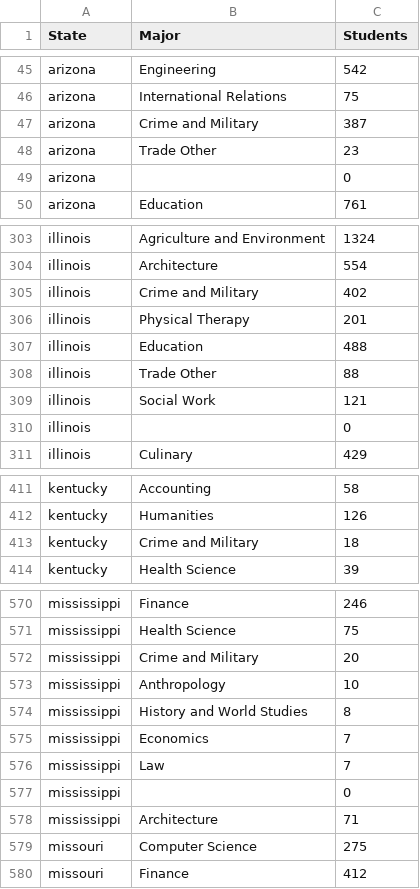
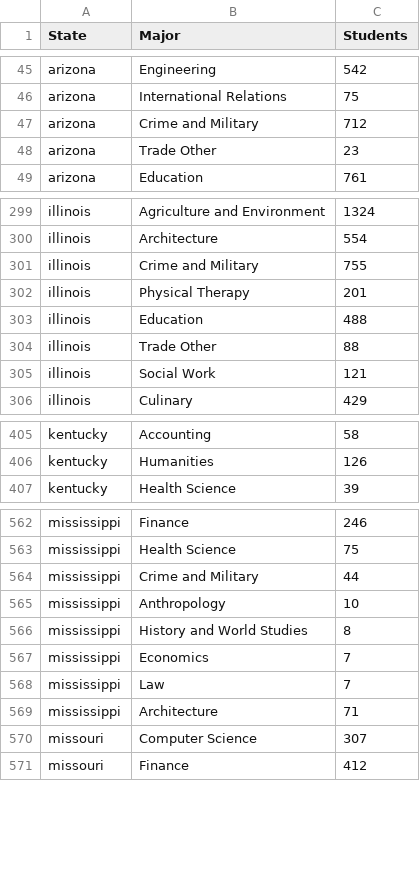
Before and after one commit to olincollege/niche-major-finder, a CSV file: web_scraping/cleaned_data/broader_major_summed_data.csv, drawn as a sheet; only a part is shown, gaps mark what is left out; the diff covers the shown part only.

```diff
--- a/web_scraping/cleaned_data/broader_major_summed_data.csv
+++ b/web_scraping/cleaned_data/broader_major_summed_data.csv
@@ -46,5 +46,4 @@ arizona,Engineering,542
 arizona,International Relations,75
-arizona,Crime and Military,387
+arizona,Crime and Military,712
 arizona,Trade Other,23
-arizona,,0
 arizona,Education,761
@@ -304,3 +300,3 @@ illinois,Agriculture and Environment,1324
 illinois,Architecture,554
-illinois,Crime and Military,402
+illinois,Crime and Military,755
 illinois,Physical Therapy,201
@@ -309,3 +305,2 @@ illinois,Trade Other,88
 illinois,Social Work,121
-illinois,,0
 illinois,Culinary,429
@@ -412,3 +406,2 @@ kentucky,Accounting,58
 kentucky,Humanities,126
-kentucky,Crime and Military,18
 kentucky,Health Science,39
@@ -571,3 +563,3 @@ mississippi,Finance,246
 mississippi,Health Science,75
-mississippi,Crime and Military,20
+mississippi,Crime and Military,44
 mississippi,Anthropology,10
@@ -576,5 +568,4 @@ mississippi,Economics,7
 mississippi,Law,7
-mississippi,,0
 mississippi,Architecture,71
-missouri,Computer Science,275
+missouri,Computer Science,307
 missouri,Finance,412
```
Also changed, not shown: 1 added row, 17 removed rows and 28 edited cells elsewhere in this file, web_scraping/cleaned_data/broader_major_combined_data.csv, web_scraping/cleaned_data/broader_major_whole_country.csv, 2 other files.
